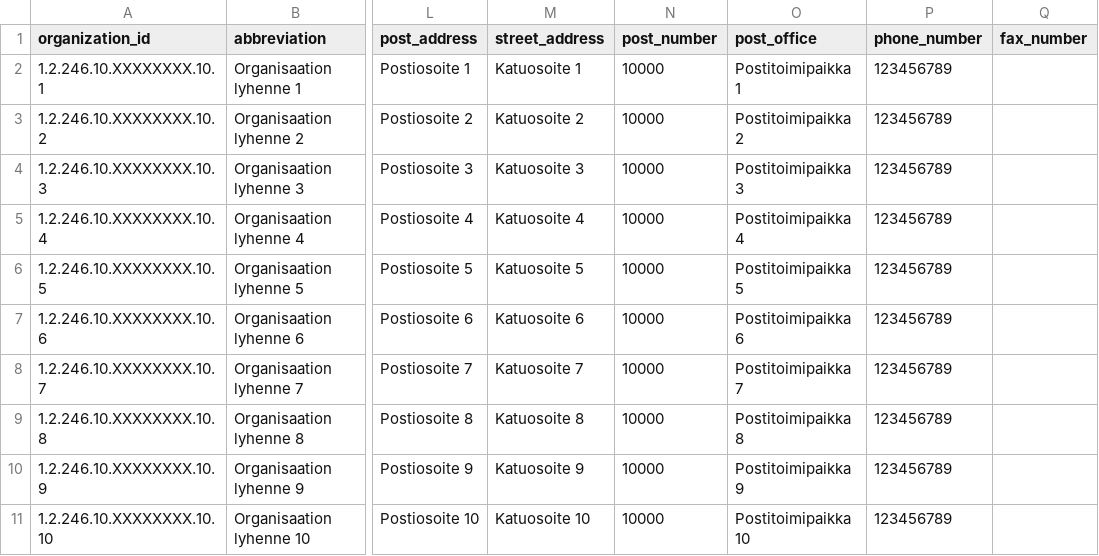
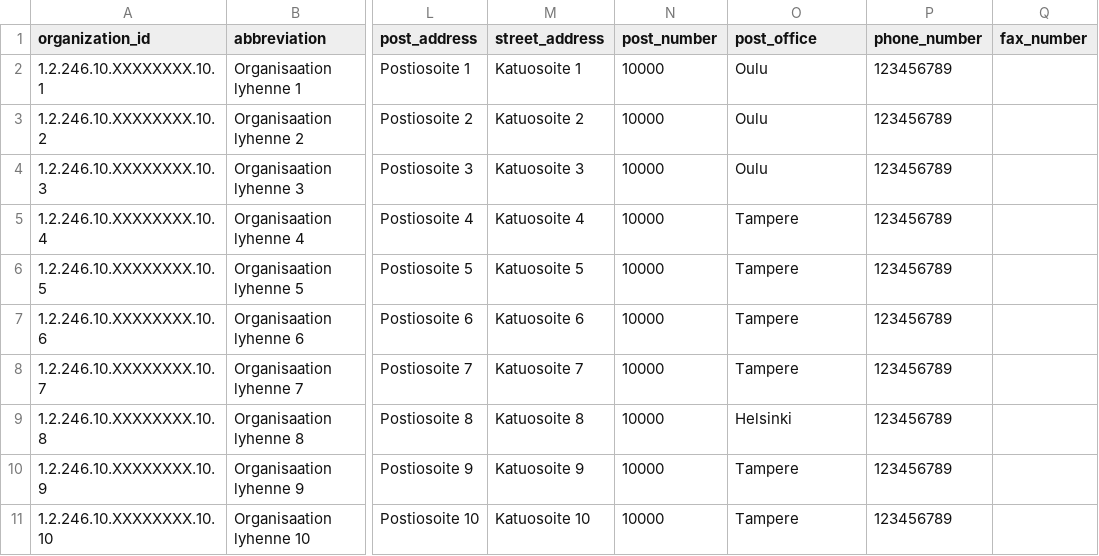
Before and after one commit to elsa-hanke/elsa-backend, a CSV file: src/main/resources/config/liquibase/fake-data/sote_organisaatio.csv, drawn as a sheet; only a part is shown, gaps mark what is left out; the diff names each change by its address in the sheet, - before the commit and + after, or states it on an @@ line.

Commit message:
Toteutettu SOTE-organisaatio rajapintoja

```diff
--- a/src/main/resources/config/liquibase/fake-data/sote_organisaatio.csv
+++ b/src/main/resources/config/liquibase/fake-data/sote_organisaatio.csv
-O2 (post_office): Postitoimipaikka 1
+O2 (post_office): Oulu
-O3 (post_office): Postitoimipaikka 2
+O3 (post_office): Oulu
-O4 (post_office): Postitoimipaikka 3
+O4 (post_office): Oulu
-O5 (post_office): Postitoimipaikka 4
+O5 (post_office): Tampere
-O6 (post_office): Postitoimipaikka 5
+O6 (post_office): Tampere
-O7 (post_office): Postitoimipaikka 6
+O7 (post_office): Tampere
-O8 (post_office): Postitoimipaikka 7
+O8 (post_office): Tampere
-O9 (post_office): Postitoimipaikka 8
+O9 (post_office): Helsinki
-O10 (post_office): Postitoimipaikka 9
+O10 (post_office): Tampere
-O11 (post_office): Postitoimipaikka 10
+O11 (post_office): Tampere
```
Also changed, not shown: 3 other files.
